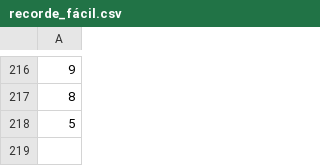
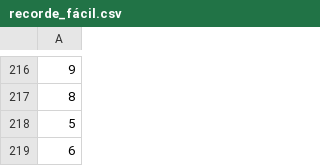
Before and after one commit to Vitor-Moura48/Castelo-Arcano, a CSV file: dados/csvs/recorde_fácil.csv, drawn as a sheet; only a part is shown, gaps mark what is left out; the diff names each change by its address in the sheet, - before the commit and + after, or states it on an @@ line.

```diff
--- a/dados/csvs/recorde_fácil.csv
+++ b/dados/csvs/recorde_fácil.csv
+row 219: 6
```
Also changed, not shown: 3 other files.
